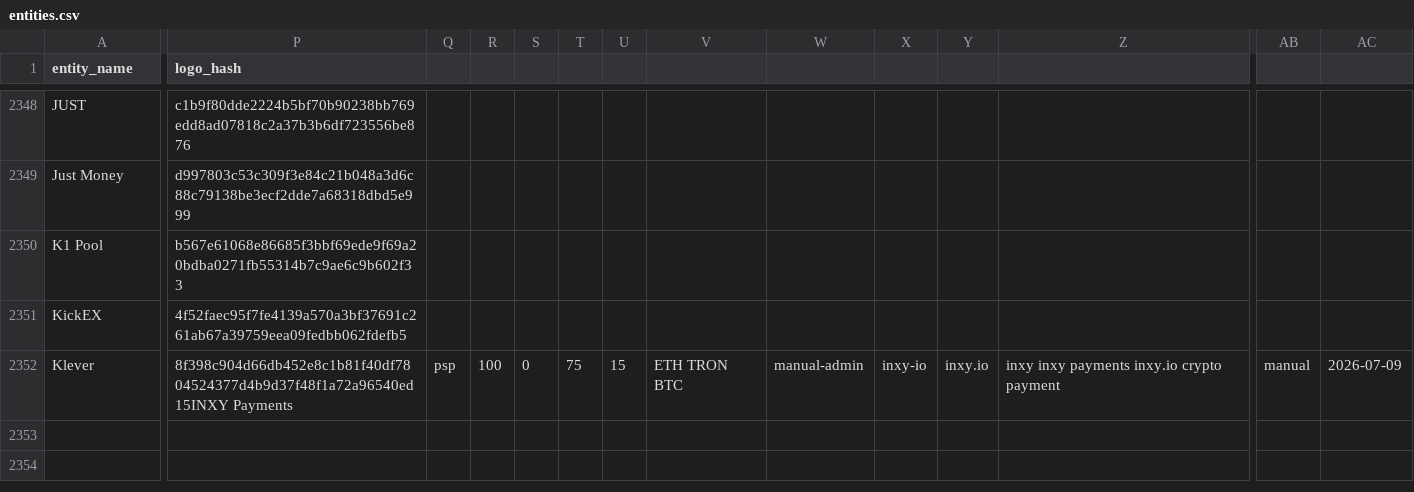
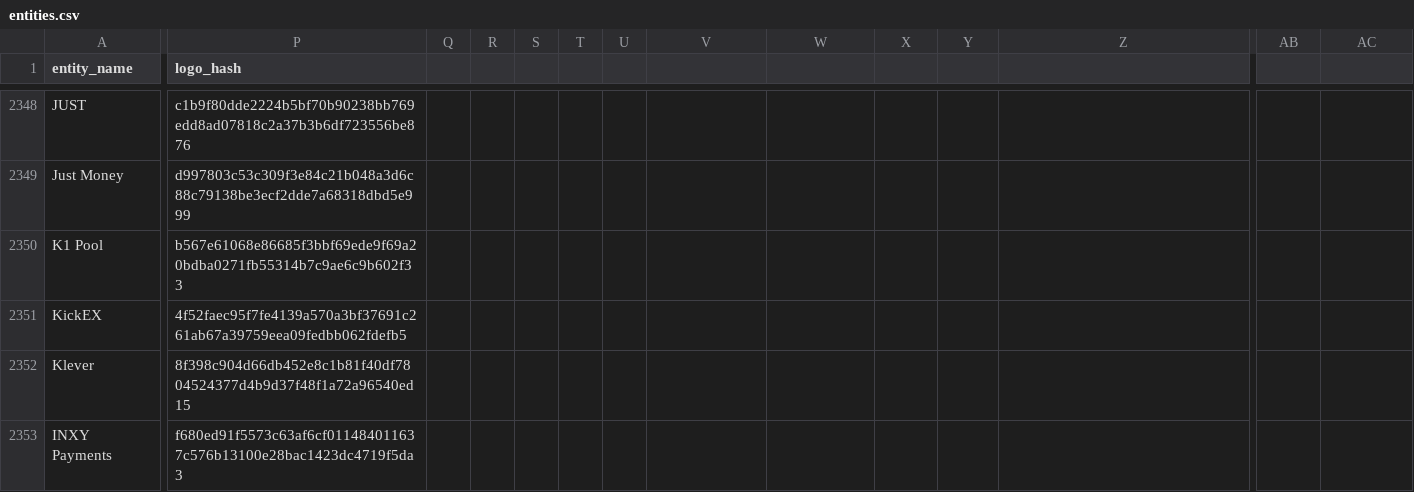
Before and after one commit to maslovsa/kyt-entity-registry, a CSV file: entities.csv, drawn as a sheet; only a part is shown, gaps mark what is left out; rows hold the shown columns only; the diff covers the shown part only; the diff names each change by its address in the sheet, - before the commit and + after, or states it on an @@ line.

Commit message:
feat(psp): add INXY Payments entity + logo (inxy.io, PL VASP RDWW-596)

```diff
--- a/entities.csv
+++ b/entities.csv
-P2352 (logo_hash): 8f398c904d66db452e8c1b81f40df7804524377d4b9d37f48f1a72a96540ed15INXY Payments
+P2352 (logo_hash): 8f398c904d66db452e8c1b81f40df7804524377d4b9d37f48f1a72a96540ed15
-Q2352: psp
+Q2352: (empty)
-R2352: 100
+R2352: (empty)
-S2352: 0
+S2352: (empty)
-T2352: 75
+T2352: (empty)
-U2352: 15
+U2352: (empty)
-V2352: ETH TRON BTC
+V2352: (empty)
-W2352: manual-admin
+W2352: (empty)
-X2352: inxy-io
+X2352: (empty)
-Y2352: inxy.io
+Y2352: (empty)
-Z2352: inxy inxy payments inxy.io crypto payment
+Z2352: (empty)
-AB2352: manual
+AB2352: (empty)
-AC2352: 2026-07-09
+AC2352: (empty)
+row 2353: INXY Payments | f680ed91f5573c63af6cf011484011637c576b13100e28bac1423dc4719f5da3
```
Also changed, not shown: 2 edited cells elsewhere in this file, 2 other files.
